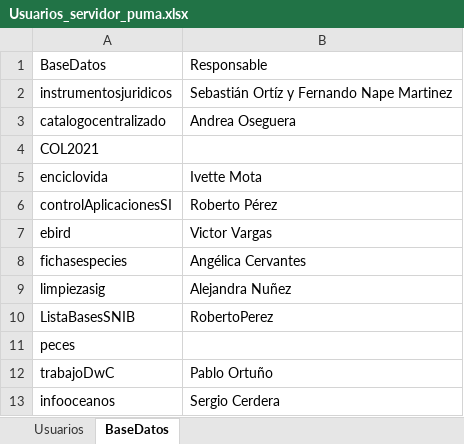
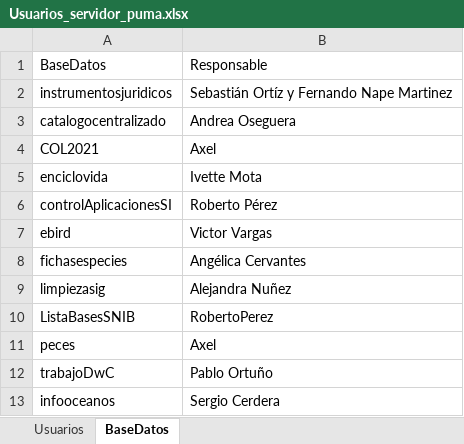
Before and after one commit to portuno74/usuarios_servidor_puma-mdb, an Excel workbook: Usuarios_servidor_puma.xlsx, sheet BaseDatos, drawn as a sheet; values as stored, in another font and other column widths than the file's, no borders; the diff names each change by its address in the sheet, - before the commit and + after, or states it on an @@ line.

Commit message:
Se puso dueño a la base COL2021 y peces

```diff
--- a/Usuarios_servidor_puma.xlsx (sheet BaseDatos)
+++ b/Usuarios_servidor_puma.xlsx (sheet BaseDatos)
-B4: (empty)
+B4: Axel
-B11: (empty)
+B11: Axel
```
Also changed, not shown: 1 other file.
